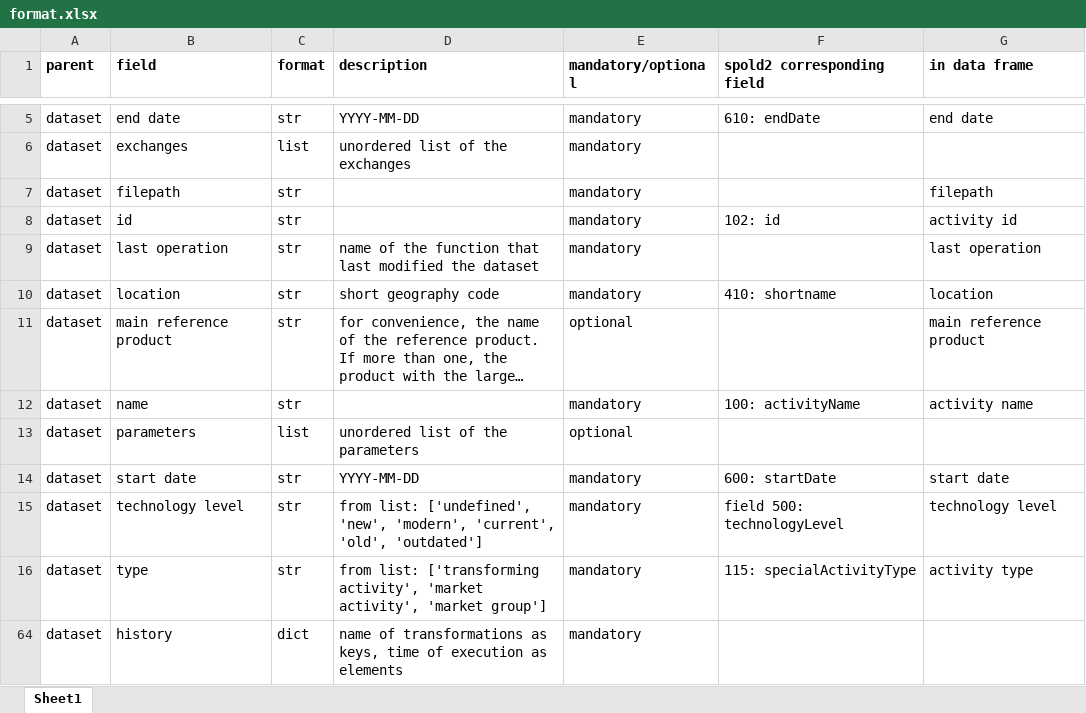
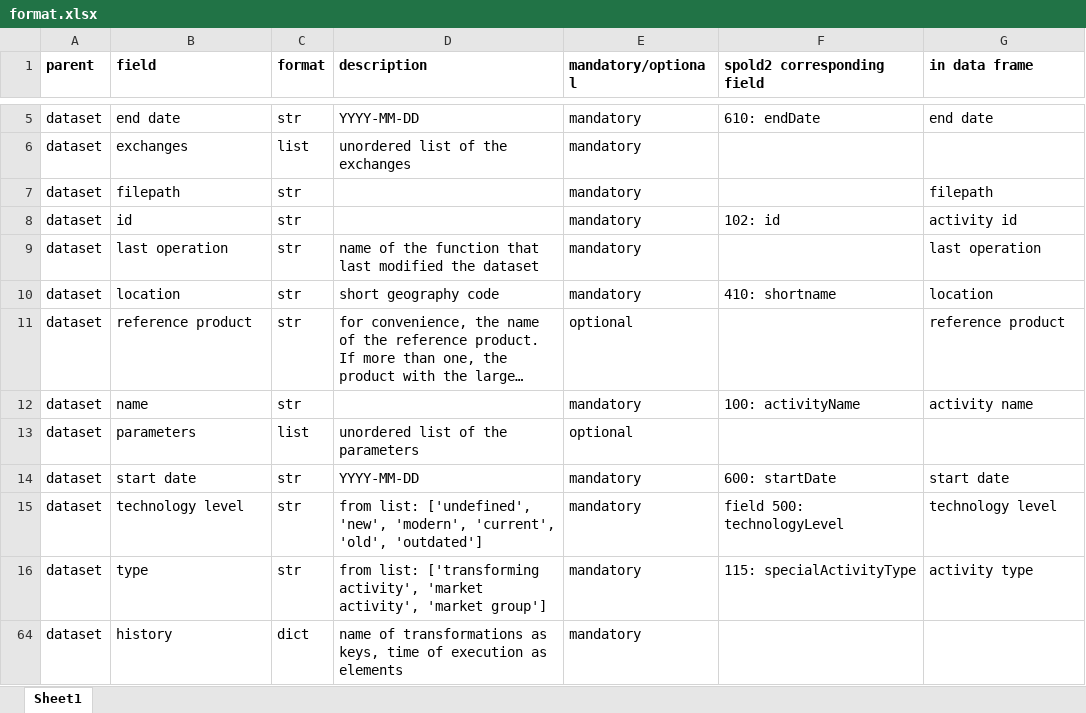
Before and after one commit to OcelotProject/Ocelot, an Excel workbook: ocelot/data/format.xlsx, sheet Sheet1, drawn as a sheet; only a part is shown, gaps mark what is left out; long unchanged cells end in …; values as stored, in another font and other column widths than the file's, no borders; the diff names each change by its address in the sheet, - before the commit and + after, or states it on an @@ line.

Commit message:
validated every dataset against ifu.  yay!

```diff
--- a/ocelot/data/format.xlsx (sheet Sheet1)
+++ b/ocelot/data/format.xlsx (sheet Sheet1)
-B11 (field): main reference product
+B11 (field): reference product
-G11 (in data frame): main reference product
+G11 (in data frame): reference product
```
Also changed, not shown: 5 other files.
